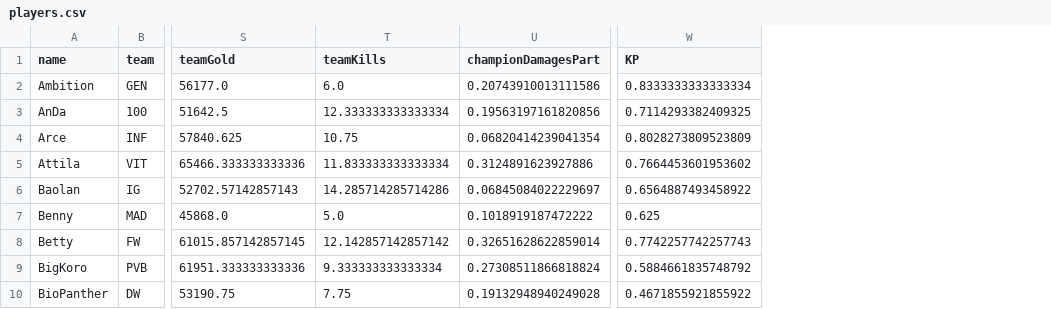
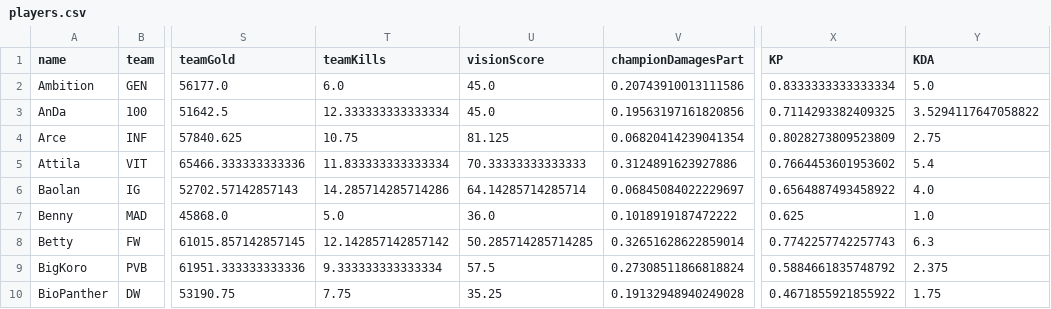
Before and after one commit to Canisback/LoLWorlds2018, a CSV file: players.csv, drawn as a sheet; only a part is shown, gaps mark what is left out; the diff names each change by its address in the sheet, - before the commit and + after, or states it on an @@ line.

Commit message:
Update Player stats for KDA

```diff
--- a/players.csv
+++ b/players.csv
+column U (visionScore), rows 2-10: 45.0 | 45.0 | 81.125 | 70.33333333333333 | 64.14285714285714 | 36.0 | 50.285714285714285 | 57.5 | 35.25
+column Y (KDA), rows 2-10: 5.0 | 3.5294117647058822 | 2.75 | 5.4 | 4.0 | 1.0 | 6.3 | 2.375 | 1.75
```
Also changed, not shown: 1 other file.
